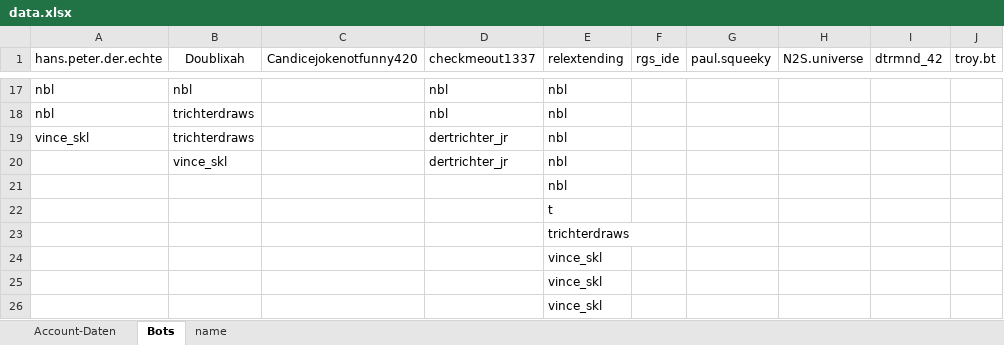
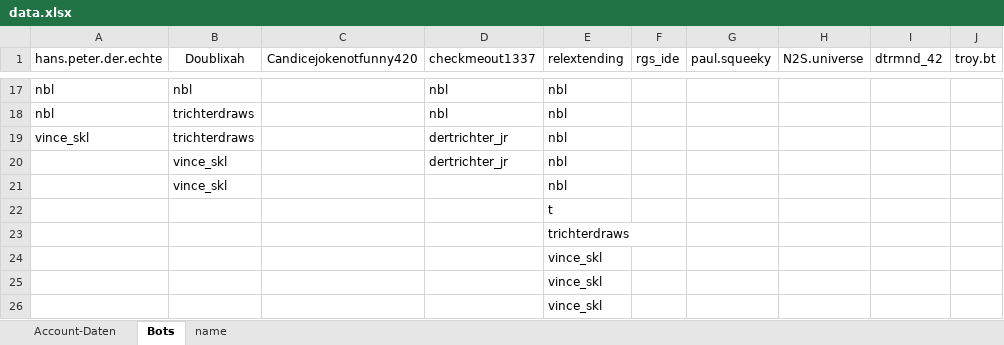
Before and after one commit to ThisIsAimLegend/Insta_Bot, an Excel workbook: data/data.xlsx, sheet Bots, drawn as a sheet; only a part is shown, gaps mark what is left out; values as stored, in another font and other column widths than the file's, no borders; the diff names each change by its address in the sheet, - before the commit and + after, or states it on an @@ line.

```diff
--- a/data/data.xlsx (sheet Bots)
+++ b/data/data.xlsx (sheet Bots)
-B21 (Doublixah): (empty)
+B21 (Doublixah): vince_skl
```
Also changed, not shown: 4 other files.
